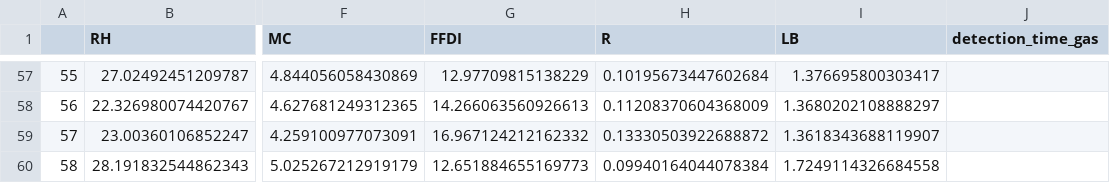
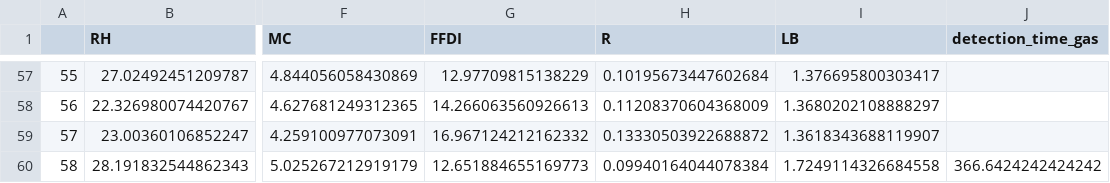
Before and after one commit to sebastienvandenabeele/DSE_ecosense, a CSV file: Operations/Sensor Reliability Simulation/data/fire_detection_time.csv, drawn as a sheet; only a part is shown, gaps mark what is left out; the diff covers the shown part only; the diff names each change by its address in the sheet, - before the commit and + after, or states it on an @@ line.

```diff
--- a/Operations/Sensor Reliability Simulation/data/fire_detection_time.csv
+++ b/Operations/Sensor Reliability Simulation/data/fire_detection_time.csv
-J60 (detection_time_gas): (empty)
+J60 (detection_time_gas): 366.6424242424242
```
Also changed, not shown: 36 edited cells elsewhere in this file, 3 other files.
